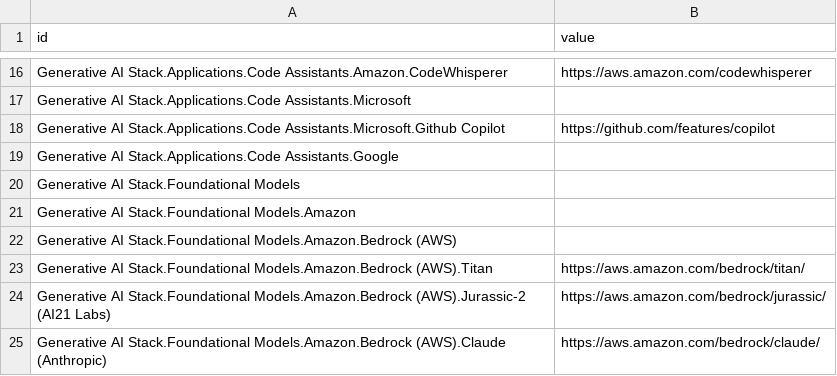
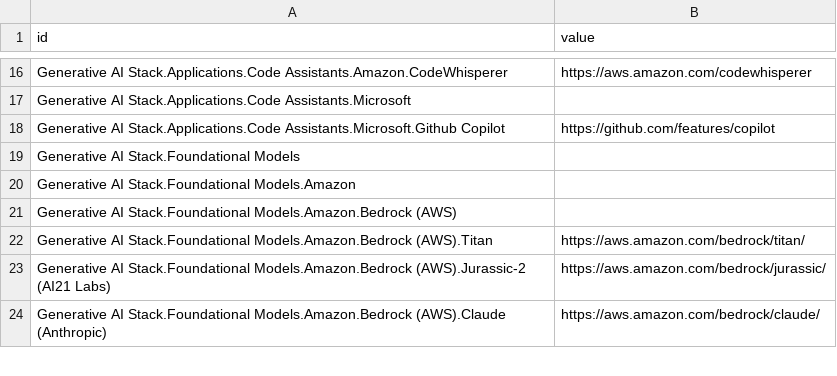
Before and after one commit to dougdesigner/stellar, a CSV file: data/stack.csv, drawn as a sheet; only a part is shown, gaps mark what is left out; the diff names each change by its address in the sheet, - before the commit and + after, or states it on an @@ line.

Commit message:
Update stack.csv

```diff
--- a/data/stack.csv
+++ b/data/stack.csv
-row 19: Generative AI Stack.Applications.Code Assistants.Google
```
